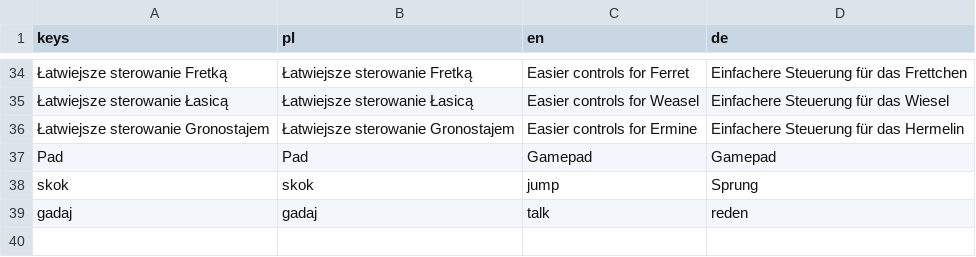
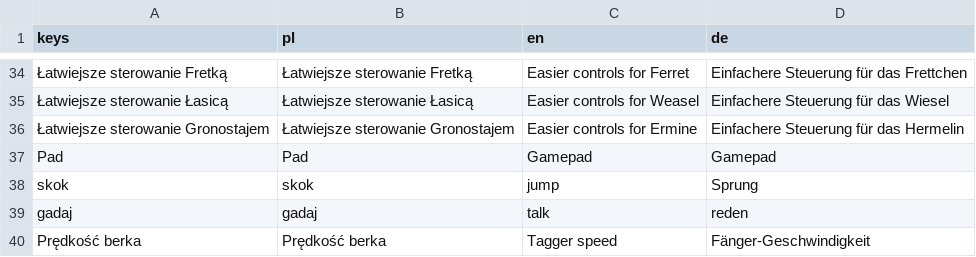
Before and after one commit to Zbyl/SlavicGameJam2026, a CSV file: Game/translations/game.csv, drawn as a sheet; only a part is shown, gaps mark what is left out.

```diff
--- a/Game/translations/game.csv
+++ b/Game/translations/game.csv
@@ -39 +39,2 @@ skok,skok,jump,Sprung
 gadaj,gadaj,talk,reden
+Prędkość berka,Prędkość berka,Tagger speed,Fänger-Geschwindigkeit
```
Also changed, not shown: 4 other files.
